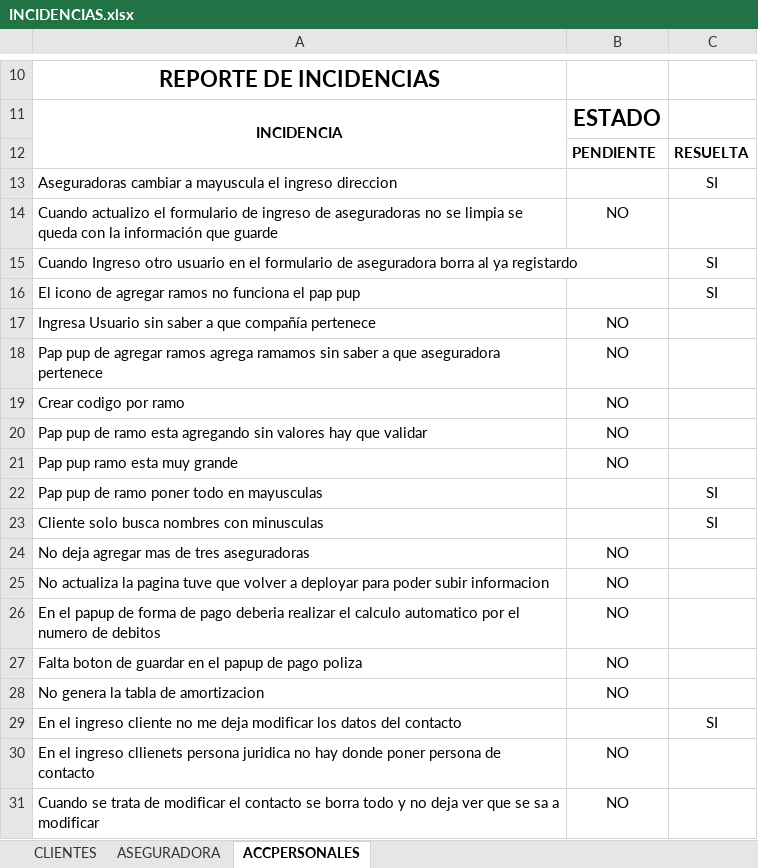
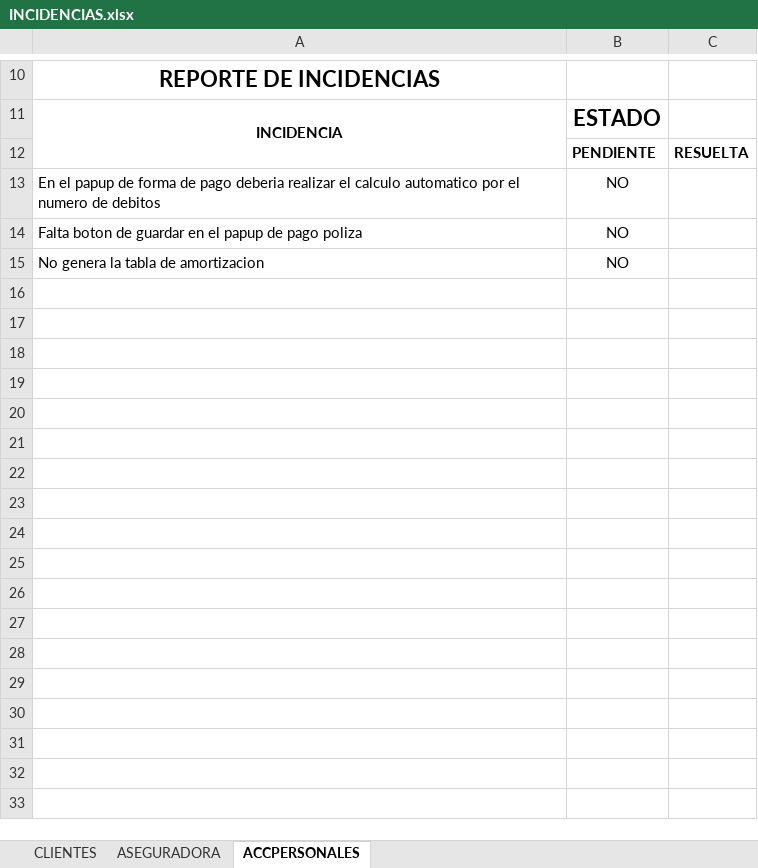
Before and after one commit to jipowi/hiperion, an Excel workbook: Documentacion/Pruebas Noviembre/INCIDENCIAS.xlsx, sheet ACCPERSONALES, drawn as a sheet; only a part is shown, gaps mark what is left out; values as stored, in another font and other column widths than the file's, no borders; charts and pictures not drawn; the diff names each change by its address in the sheet, - before the commit and + after, or states it on an @@ line.

```diff
--- a/Documentacion/Pruebas Noviembre/INCIDENCIAS.xlsx (sheet ACCPERSONALES)
+++ b/Documentacion/Pruebas Noviembre/INCIDENCIAS.xlsx (sheet ACCPERSONALES)
-row 13: Aseguradoras cambiar a mayuscula el ingreso direccion |  | SI
-row 14: Cuando actualizo el formulario de ingreso de aseguradoras no se limpia se queda con la información que guarde | NO
-row 15: Cuando Ingreso otro usuario en el formulario de aseguradora borra al ya registardo |  | SI
-row 16: El icono de agregar ramos no funciona el pap pup |  | SI
-row 17: Ingresa Usuario sin saber a que compañía pertenece | NO
-row 18: Pap pup de agregar ramos agrega ramamos sin saber a que aseguradora pertenece | NO
-row 19: Crear codigo por ramo | NO
-row 20: Pap pup de ramo esta agregando sin valores hay que validar | NO
-row 21: Pap pup ramo esta muy grande | NO
-row 22: Pap pup de ramo poner todo en mayusculas |  | SI
-row 23: Cliente solo busca nombres con minusculas |  | SI
-row 24: No deja agregar mas de tres aseguradoras | NO
-row 25: No actualiza la pagina tuve que volver a deployar para poder subir informacion | NO
-row 29: En el ingreso cliente no me deja modificar los datos del contacto |  | SI
-row 30: En el ingreso cllienets persona juridica no hay donde poner persona de contacto | NO
-row 31: Cuando se trata de modificar el contacto se borra todo y no deja ver que se sa a modificar | NO
```
Also changed, not shown: sheet CLIENTES, sheet ASEGURADORA, charts or pictures.
